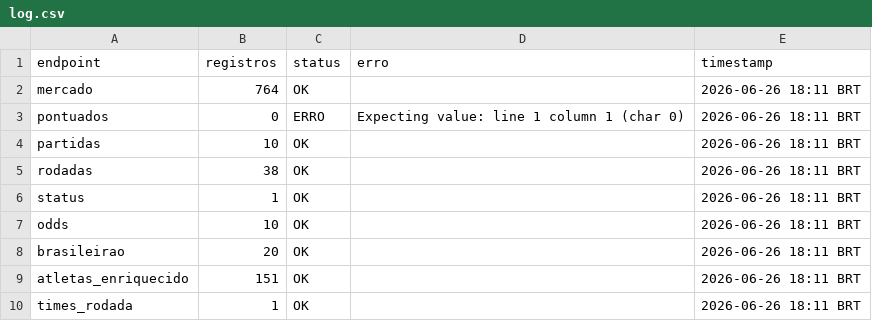
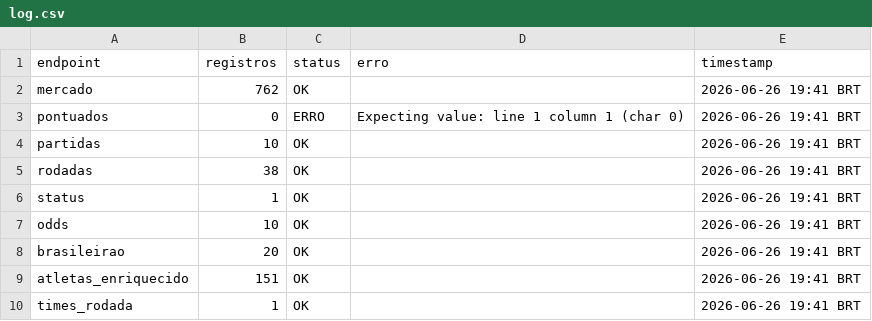
Before and after one commit to FilipeNamorato/namoratosdashboard, a CSV file: docs/data/current/log.csv, drawn as a sheet.

```diff
--- a/docs/data/current/log.csv
+++ b/docs/data/current/log.csv
@@ -1,10 +1,10 @@
 endpoint,registros,status,erro,timestamp
-mercado,764,OK,,2026-06-26 18:11 BRT
-pontuados,0,ERRO,Expecting value: line 1 column 1 (char 0),2026-06-26 18:11 BRT
-partidas,10,OK,,2026-06-26 18:11 BRT
-rodadas,38,OK,,2026-06-26 18:11 BRT
-status,1,OK,,2026-06-26 18:11 BRT
-odds,10,OK,,2026-06-26 18:11 BRT
-brasileirao,20,OK,,2026-06-26 18:11 BRT
-atletas_enriquecido,151,OK,,2026-06-26 18:11 BRT
-times_rodada,1,OK,,2026-06-26 18:11 BRT
+mercado,762,OK,,2026-06-26 19:41 BRT
+pontuados,0,ERRO,Expecting value: line 1 column 1 (char 0),2026-06-26 19:41 BRT
+partidas,10,OK,,2026-06-26 19:41 BRT
+rodadas,38,OK,,2026-06-26 19:41 BRT
+status,1,OK,,2026-06-26 19:41 BRT
+odds,10,OK,,2026-06-26 19:41 BRT
+brasileirao,20,OK,,2026-06-26 19:41 BRT
+atletas_enriquecido,151,OK,,2026-06-26 19:41 BRT
+times_rodada,1,OK,,2026-06-26 19:41 BRT
```
Also changed, not shown: docs/data/current/atletas.csv, docs/data/current/mercado.csv, 7 other files.
